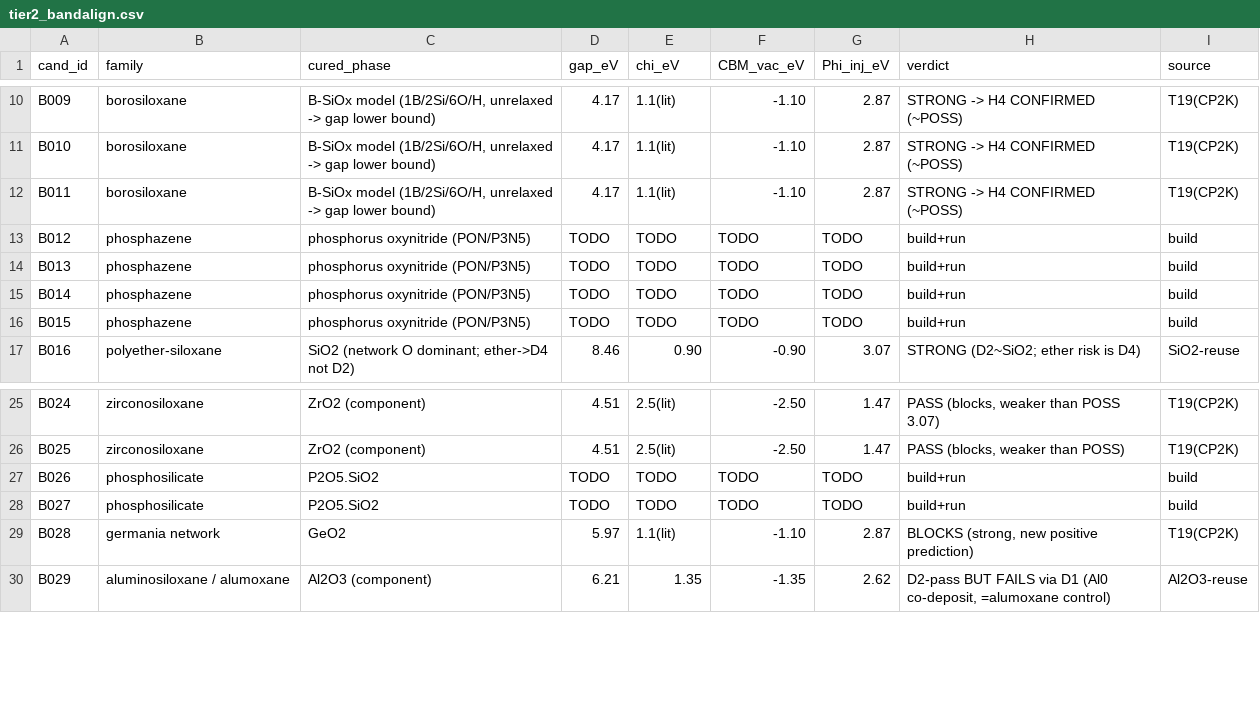
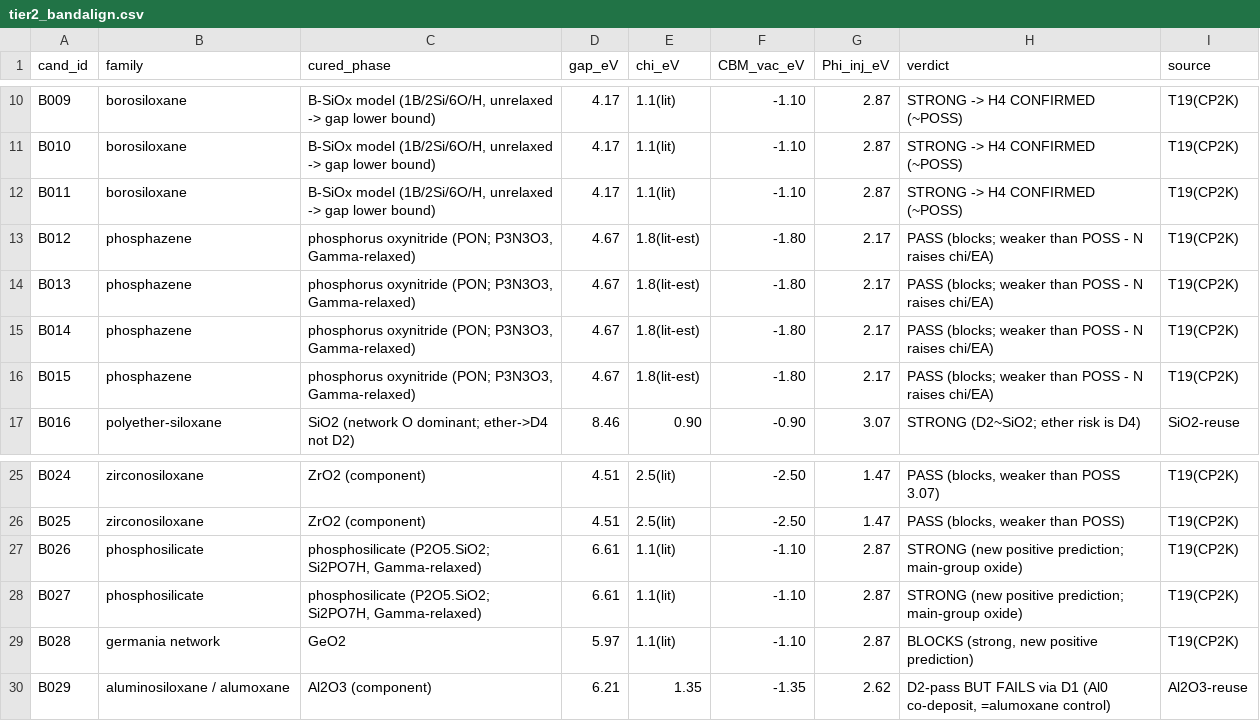
Before and after one commit to FrankLiu000/PolyAPC_Calculations, a CSV file: results/T19_screen_B/outputs/tier2_bandalign.csv, drawn as a sheet; only a part is shown, gaps mark what is left out.

```diff
--- a/results/T19_screen_B/outputs/tier2_bandalign.csv
+++ b/results/T19_screen_B/outputs/tier2_bandalign.csv
@@ -12,6 +12,6 @@ B010,borosiloxane,"B-SiOx model (1B/2Si/6O/H, unrelaxed -> gap lower bound)",4.1
 B011,borosiloxane,"B-SiOx model (1B/2Si/6O/H, unrelaxed -> gap lower bound)",4.17,1.1(lit),-1.10,2.87,STRONG -> H4 CONFIRMED (~POSS),T19(CP2K)
-B012,phosphazene,phosphorus oxynitride (PON/P3N5),TODO,TODO,TODO,TODO,build+run,build
-B013,phosphazene,phosphorus oxynitride (PON/P3N5),TODO,TODO,TODO,TODO,build+run,build
-B014,phosphazene,phosphorus oxynitride (PON/P3N5),TODO,TODO,TODO,TODO,build+run,build
-B015,phosphazene,phosphorus oxynitride (PON/P3N5),TODO,TODO,TODO,TODO,build+run,build
+B012,phosphazene,"phosphorus oxynitride (PON; P3N3O3, Gamma-relaxed)",4.67,1.8(lit-est),-1.80,2.17,PASS (blocks; weaker than POSS - N raises chi/EA),T19(CP2K)
+B013,phosphazene,"phosphorus oxynitride (PON; P3N3O3, Gamma-relaxed)",4.67,1.8(lit-est),-1.80,2.17,PASS (blocks; weaker than POSS - N raises chi/EA),T19(CP2K)
+B014,phosphazene,"phosphorus oxynitride (PON; P3N3O3, Gamma-relaxed)",4.67,1.8(lit-est),-1.80,2.17,PASS (blocks; weaker than POSS - N raises chi/EA),T19(CP2K)
+B015,phosphazene,"phosphorus oxynitride (PON; P3N3O3, Gamma-relaxed)",4.67,1.8(lit-est),-1.80,2.17,PASS (blocks; weaker than POSS - N raises chi/EA),T19(CP2K)
 B016,polyether-siloxane,SiO2 (network O dominant; ether->D4 not D2),8.46,0.90,-0.90,3.07,STRONG (D2~SiO2; ether risk is D4),SiO2-reuse
@@ -26,4 +26,4 @@ B024,zirconosiloxane,ZrO2 (component),4.51,2.5(lit),-2.50,1.47,"PASS (blocks, we
 B025,zirconosiloxane,ZrO2 (component),4.51,2.5(lit),-2.50,1.47,"PASS (blocks, weaker than POSS)",T19(CP2K)
-B026,phosphosilicate,P2O5.SiO2,TODO,TODO,TODO,TODO,build+run,build
-B027,phosphosilicate,P2O5.SiO2,TODO,TODO,TODO,TODO,build+run,build
+B026,phosphosilicate,"phosphosilicate (P2O5.SiO2; Si2PO7H, Gamma-relaxed)",6.61,1.1(lit),-1.10,2.87,STRONG (new positive prediction; main-group oxide),T19(CP2K)
+B027,phosphosilicate,"phosphosilicate (P2O5.SiO2; Si2PO7H, Gamma-relaxed)",6.61,1.1(lit),-1.10,2.87,STRONG (new positive prediction; main-group oxide),T19(CP2K)
 B028,germania network,GeO2,5.97,1.1(lit),-1.10,2.87,"BLOCKS (strong, new positive prediction)",T19(CP2K)
```
Also changed, not shown: 8 other files.
